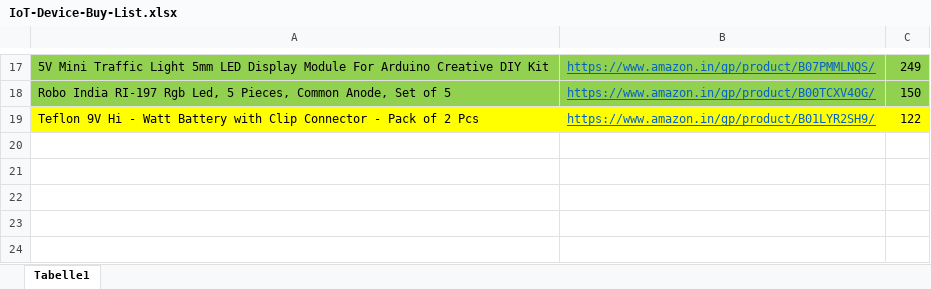
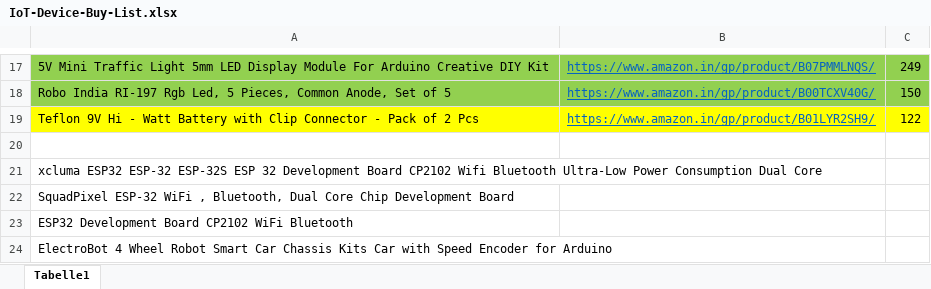
Before and after one commit to pradiptabasu/pbasu-IoT-Tutorials, an Excel workbook: IoT-Device-Buy-List.xlsx, sheet Tabelle1, drawn as a sheet; only a part is shown, gaps mark what is left out; values as stored, in another font and other column widths than the file's, no borders; the diff names each change by its address in the sheet, - before the commit and + after, or states it on an @@ line.

```diff
--- a/IoT-Device-Buy-List.xlsx (sheet Tabelle1)
+++ b/IoT-Device-Buy-List.xlsx (sheet Tabelle1)
+row 20: (empty)
+row 21: xcluma ESP32 ESP-32 ESP-32S ESP 32 Development Board CP2102 Wifi Bluetooth Ultra-Low Power Consumption Dual Core
+row 22: SquadPixel ESP-32 WiFi , Bluetooth, Dual Core Chip Development Board
+row 23: ESP32 Development Board CP2102 WiFi Bluetooth
+row 24: ElectroBot 4 Wheel Robot Smart Car Chassis Kits Car with Speed Encoder for Arduino
```
Also changed, not shown: 7 other files.
